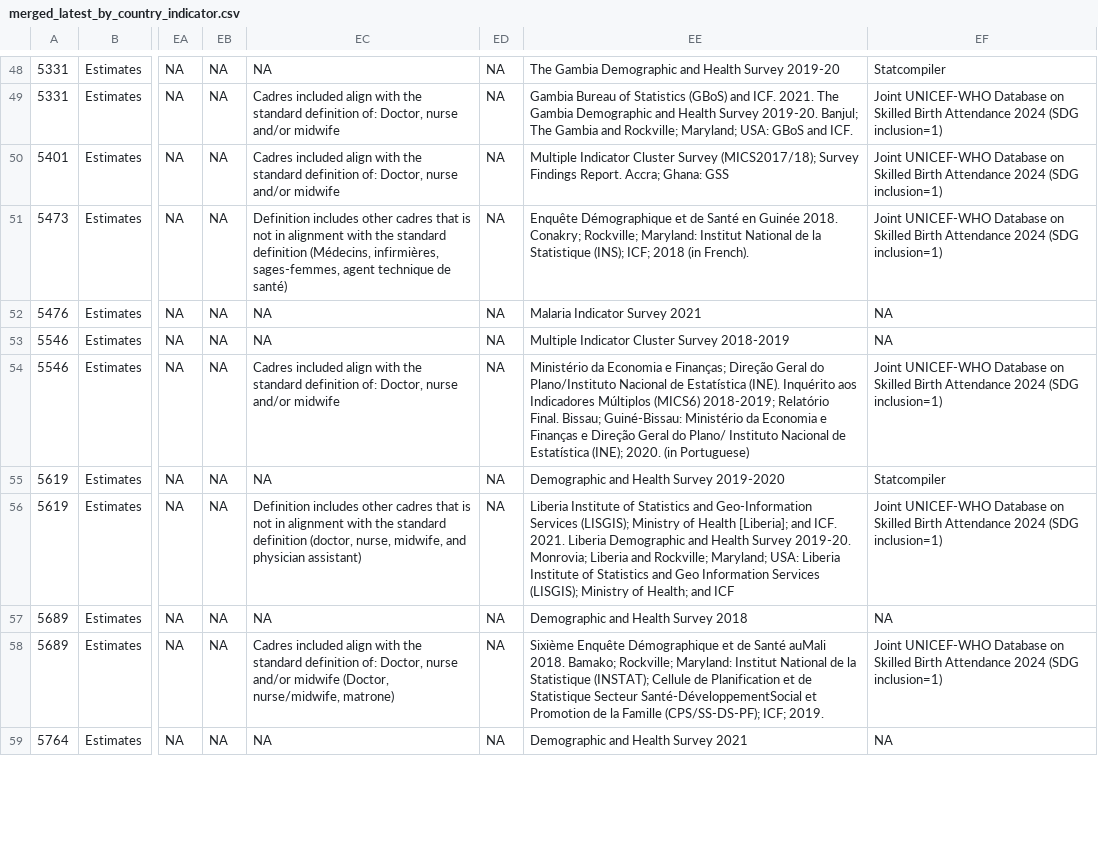
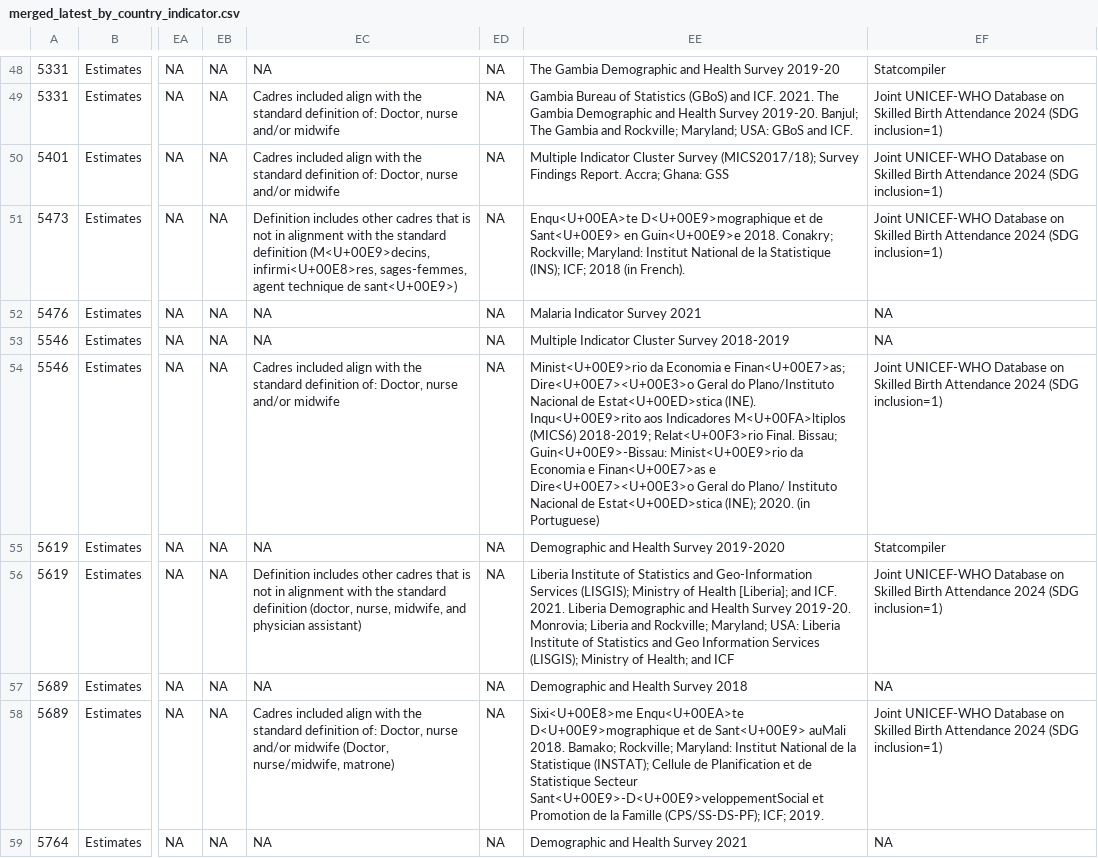
Before and after one commit to avoRatovo/consultancy-coverage-analysis, a CSV file: data/02_cleaned_data/merged_latest_by_country_indicator.csv, drawn as a sheet; only a part is shown, gaps mark what is left out; the diff covers the shown part only; the diff names each change by its address in the sheet, - before the commit and + after, or states it on an @@ line.

```diff
--- a/data/02_cleaned_data/merged_latest_by_country_indicator.csv
+++ b/data/02_cleaned_data/merged_latest_by_country_indicator.csv
-EC51: …standard definition (Médecins, infirmières, sages-femmes, agent technique de santé)
+EC51: …standard definition (M<U+00E9>decins, infirmi<U+00E8>res, sages-femmes, agent technique de sant<U+00E9>)
-EE51: Enquête Démographique et de Santé en Guinée 2018. Conakry;…
+EE51: Enqu<U+00EA>te D<U+00E9>mographique et de Sant<U+00E9> en Guin<U+00E9>e 2018. Conakry;…
-EE54: Ministério da Economia e Finanças; Direção Geral do Plano/Instituto Nacional de Estatística (INE). Inquérito aos Indicadores Múltiplos (MICS6) 2018-2019; Relatório Final. Bissau; Guiné-Bissau: Ministério da Economia e Finanças e Direção Geral do Plano/ Instituto Nacional de Estatística (INE); 2020.…
+EE54: Minist<U+00E9>rio da Economia e Finan<U+00E7>as; Dire<U+00E7><U+00E3>o Geral do Plano/Instituto Nacional de Estat<U+00ED>stica (INE). Inqu<U+00E9>rito aos Indicadores M<U+00FA>ltiplos (MICS6) 2018-2019; Relat<U+00F3>rio Final. Bissau; Guin<U+00E9>-Bissau: Minist<U+00E9>rio da Economia e Finan<U+00E7>as e Dire<U+00E7><U+00E3>o Geral do Plano/ Instituto Nacional de Estat<U+00ED>stica (INE); 2020.…
-EE58: Sixième Enquête Démographique et de Santé auMali 2018. Bamako; Rockville; Maryland: Institut National de la Statistique (INSTAT); Cellule de Planification et de Statistique Secteur Santé-DéveloppementSocial et Promotion…
+EE58: Sixi<U+00E8>me Enqu<U+00EA>te D<U+00E9>mographique et de Sant<U+00E9> auMali 2018. Bamako; Rockville; Maryland: Institut National de la Statistique (INSTAT); Cellule de Planification et de Statistique Secteur Sant<U+00E9>-D<U+00E9>veloppementSocial et Promotion…
```
Also changed, not shown: 60 edited cells elsewhere in this file.
